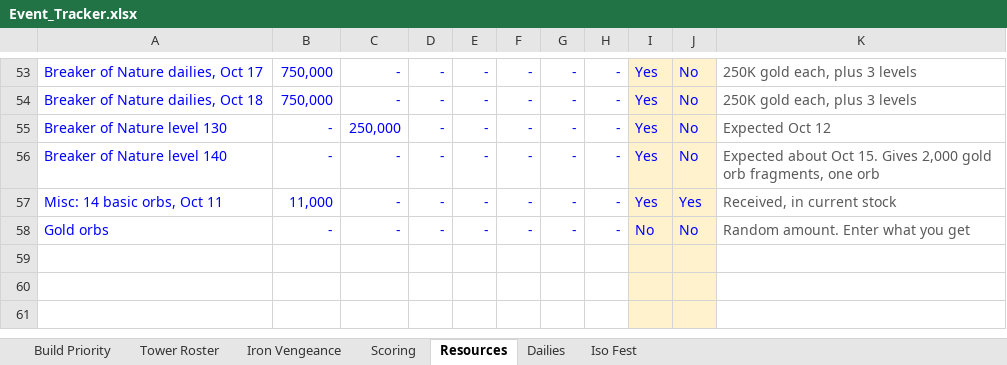
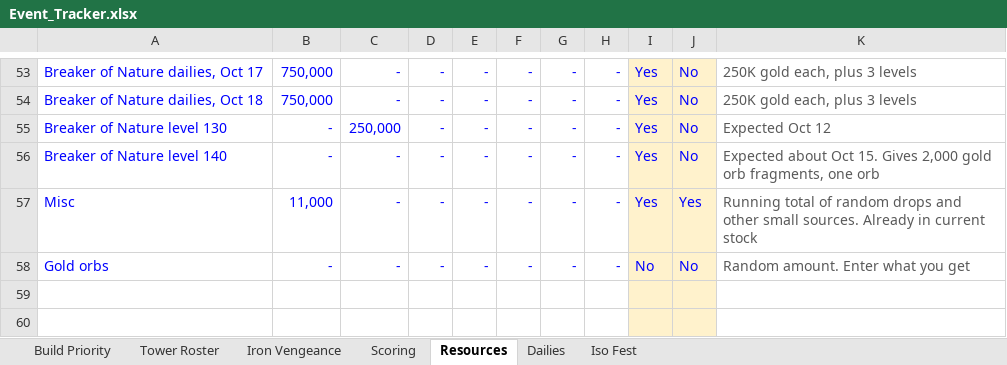
Before and after one commit to mansaalman01-maker/Marvel-Strike-Force-Planning, an Excel workbook: Event_Tracker.xlsx, sheet Resources, drawn as a sheet; only a part is shown, gaps mark what is left out; the shorter side is filled out with more unchanged rows; values as stored, in another font and other column widths than the file's, no borders; conditional formats not drawn; the diff names each change by its address in the sheet, - before the commit and + after, or states it on an @@ line.

```diff
--- a/Event_Tracker.xlsx (sheet Resources)
+++ b/Event_Tracker.xlsx (sheet Resources)
-A57: Misc: 14 basic orbs, Oct 11
+A57: Misc
-K57: Received, in current…
+K57: Running total of random drops and other small sources. Already in current…
```
Also changed, not shown: sheet Iso Fest, sheet Iron Vengeance.
